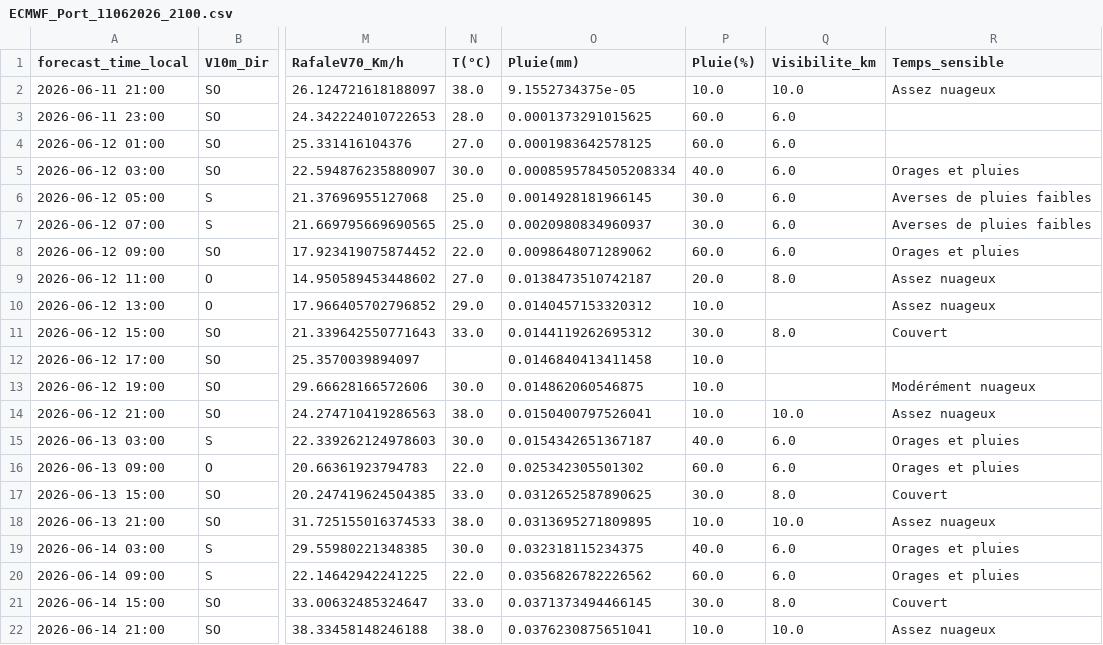
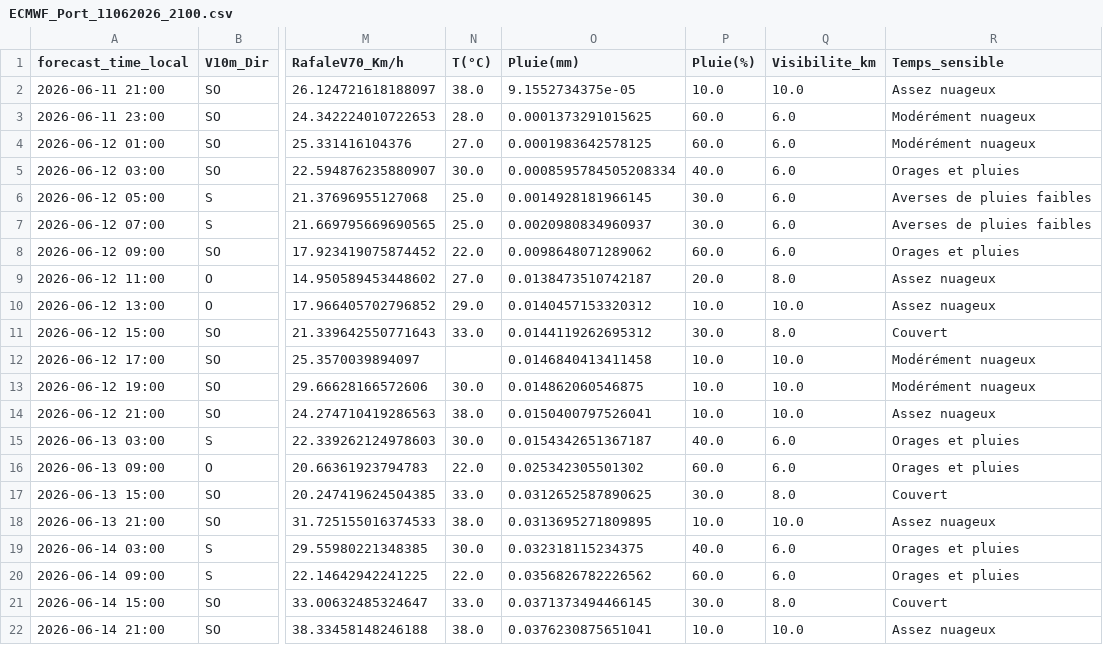
Before and after one commit to DianeLaourou/Ecmwf_open_data-point-based-forecast, a CSV file: data/BeninTerminal/ECMWF_Port_11062026_2100.csv, drawn as a sheet; only a part is shown, gaps mark what is left out; the diff names each change by its address in the sheet, - before the commit and + after, or states it on an @@ line.

Commit message:
data: bulletin Bénin Terminal ECMWF_Port_11062026_2100.csv

```diff
--- a/data/BeninTerminal/ECMWF_Port_11062026_2100.csv
+++ b/data/BeninTerminal/ECMWF_Port_11062026_2100.csv
-R3:R4 (Temps_sensible): (empty)
+R3:R4 (Temps_sensible): Modérément nuageux
-Q10 (Visibilite_km): (empty)
+Q10 (Visibilite_km): 10.0
-Q12:Q13 (Visibilite_km): (empty)
+Q12:Q13 (Visibilite_km): 10.0
-R12 (Temps_sensible): (empty)
+R12 (Temps_sensible): Modérément nuageux
```
